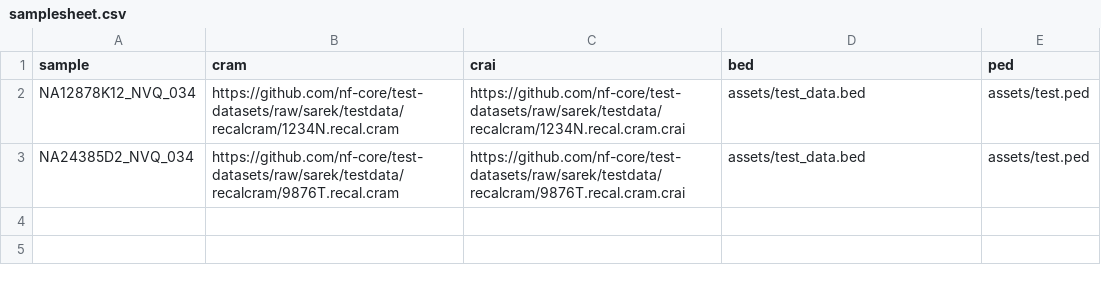
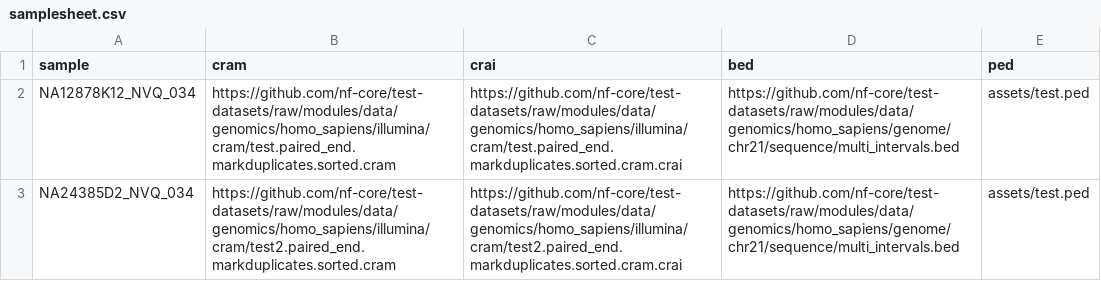
Before and after one commit to nf-cmgg/germline, a CSV file: assets/samplesheet.csv, drawn as a sheet.

```diff
--- a/assets/samplesheet.csv
+++ b/assets/samplesheet.csv
@@ -1,3 +1,3 @@
 sample,cram,crai,bed,ped
-NA12878K12_NVQ_034,https://github.com/nf-core/test-datasets/raw/sarek/testdata/recalcram/1234N.recal.cram,https://github.com/nf-core/test-datasets/raw/sarek/testdata/recalcram/1234N.recal.cram.crai,assets/test_data.bed,assets/test.ped
-NA24385D2_NVQ_034,https://github.com/nf-core/test-datasets/raw/sarek/testdata/recalcram/9876T.recal.cram,https://github.com/nf-core/test-datasets/raw/sarek/testdata/recalcram/9876T.recal.cram.crai,assets/test_data.bed,assets/test.ped
+NA12878K12_NVQ_034,https://github.com/nf-core/test-datasets/raw/modules/data/genomics/homo_sapiens/illumina/cram/test.paired_end.markduplicates.sorted.cram,https://github.com/nf-core/test-datasets/raw/modules/data/genomics/homo_sapiens/illumina/cram/test.paired_end.markduplicates.sorted.cram.crai,https://github.com/nf-core/test-datasets/raw/modules/data/genomics/homo_sapiens/genome/chr21/sequence/multi_intervals.bed,assets/test.ped
+NA24385D2_NVQ_034,https://github.com/nf-core/test-datasets/raw/modules/data/genomics/homo_sapiens/illumina/cram/test2.paired_end.markduplicates.sorted.cram,https://github.com/nf-core/test-datasets/raw/modules/data/genomics/homo_sapiens/illumina/cram/test2.paired_end.markduplicates.sorted.cram.crai,https://github.com/nf-core/test-datasets/raw/modules/data/genomics/homo_sapiens/genome/chr21/sequence/multi_intervals.bed,assets/test.ped
```
Also changed, not shown: hpc_input/samplesheet_full.csv, 20 other files.
